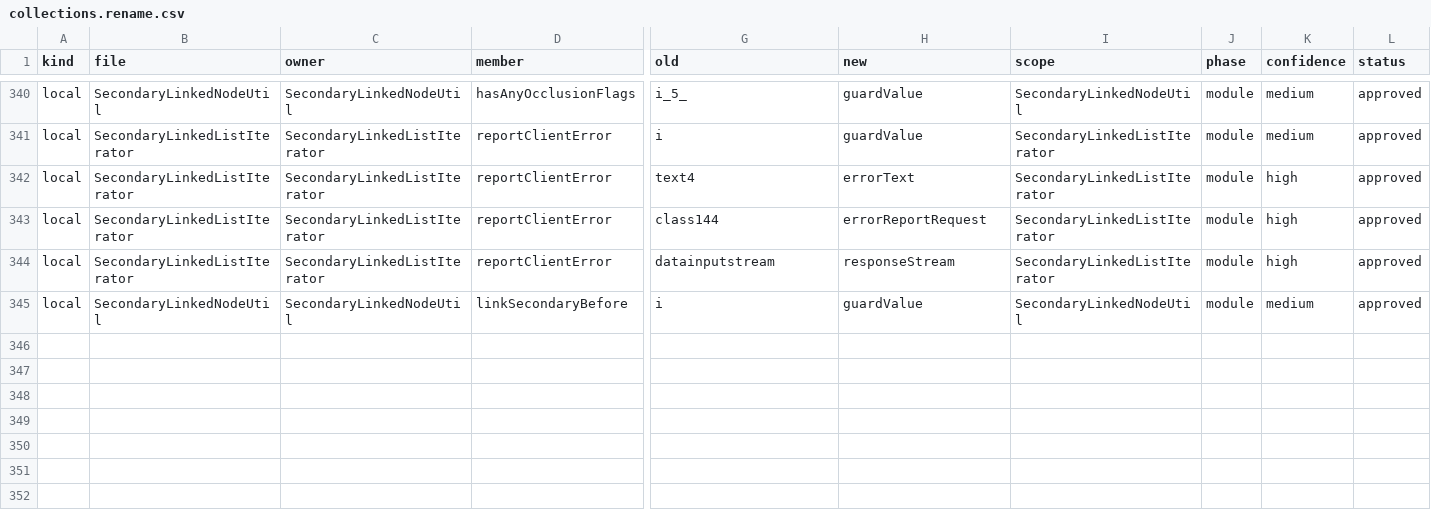
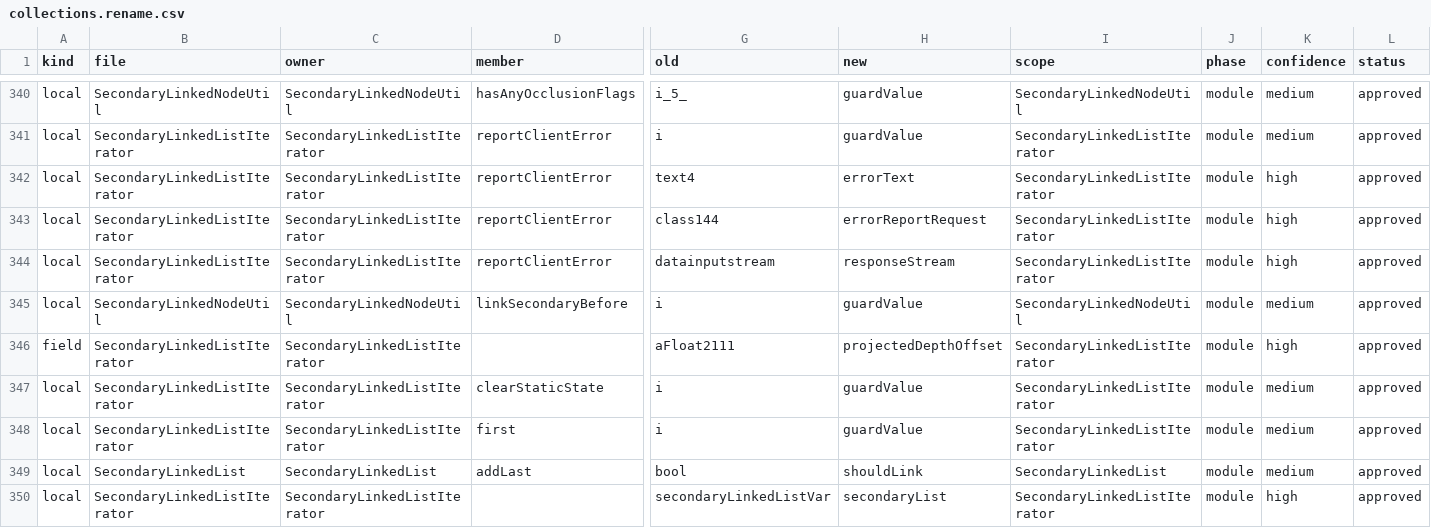
Before and after one commit to tritao/void-client, a CSV file: client/refactor/.refactor-plan/collections.rename.csv, drawn as a sheet; only a part is shown, gaps mark what is left out; rows hold the shown columns only; the diff names each change by its address in the sheet, - before the commit and + after, or states it on an @@ line.

Commit message:
refactor-plan: finish remaining list iterator identifier cleanup

```diff
--- a/client/refactor/.refactor-plan/collections.rename.csv
+++ b/client/refactor/.refactor-plan/collections.rename.csv
+row 346: field | SecondaryLinkedListIterator | SecondaryLinkedListIterator |  | aFloat2111 | projectedDepthOffset | SecondaryLinkedListIterator | module | high | approved
+row 347: local | SecondaryLinkedListIterator | SecondaryLinkedListIterator | clearStaticState | i | guardValue | SecondaryLinkedListIterator | module | medium | approved
+row 348: local | SecondaryLinkedListIterator | SecondaryLinkedListIterator | first | i | guardValue | SecondaryLinkedListIterator | module | medium | approved
+row 349: local | SecondaryLinkedList | SecondaryLinkedList | addLast | bool | shouldLink | SecondaryLinkedList | module | medium | approved
+row 350: local | SecondaryLinkedListIterator | SecondaryLinkedListIterator |  | secondaryLinkedListVar | secondaryList | SecondaryLinkedListIterator | module | high | approved
```
Also changed, not shown: client/refactor/.refactor-plan/file_identifier_rewrites.csv.
